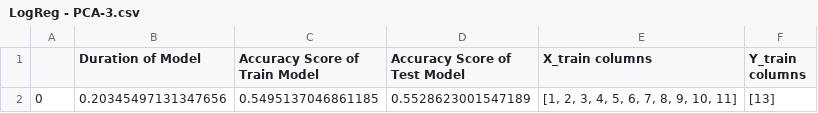
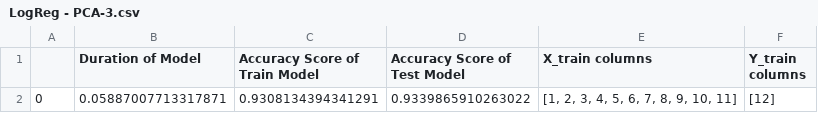
Before and after one commit to e0533412/MachineLearningModels, a CSV file: LogReg - PCA-3.csv, drawn as a sheet.

Commit message:
Updated Neural Network training model

```diff
--- a/LogReg - PCA-3.csv
+++ b/LogReg - PCA-3.csv
@@ -1,2 +1,2 @@
 ,Duration of Model,Accuracy Score of Train Model,Accuracy Score of Test  Model,X_train columns,Y_train columns
-0,0.20345497131347656,0.5495137046861185,0.5528623001547189,"[1, 2, 3, 4, 5, 6, 7, 8, 9, 10, 11]",[13]
+0,0.05887007713317871,0.9308134394341291,0.9339865910263022,"[1, 2, 3, 4, 5, 6, 7, 8, 9, 10, 11]",[12]
```
Also changed, not shown: 2 other files.
